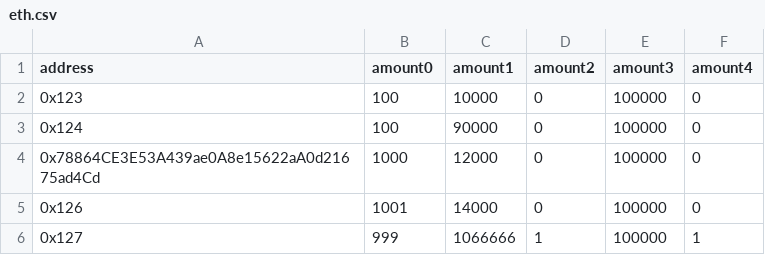
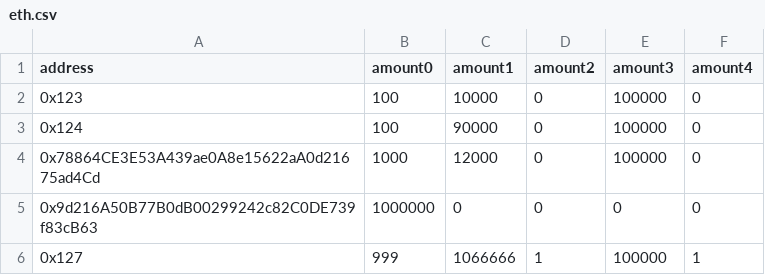
Before and after one commit to terra-money/airdrop, a CSV file: backend/files/eth.csv, drawn as a sheet; removed rows and columns are numbered as before the commit, all else as after; the diff names each change by its address in the sheet, - before the commit and + after, or states it on an @@ line.

```diff
--- a/backend/files/eth.csv
+++ b/backend/files/eth.csv
-row 5: 0x126 | 1001 | 14000 | 0 | 100000 | 0
+row 5: 0x9d216A50B77B0dB00299242c82C0DE739f83cB63 | 1000000 | 0 | 0 | 0 | 0
```
Also changed, not shown: backend/files/kava.csv, 10 other files.
